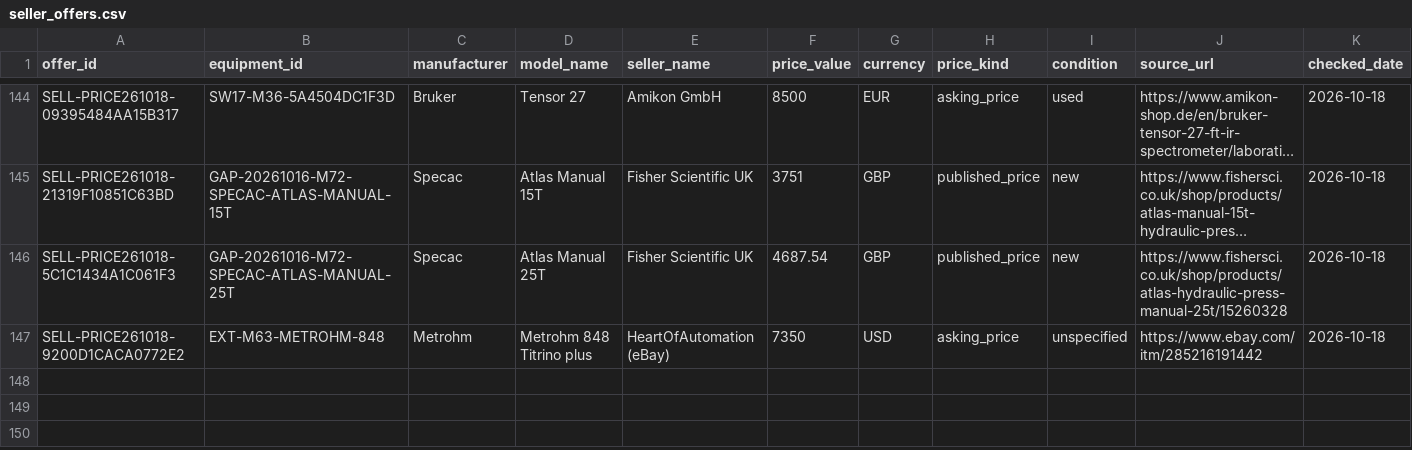
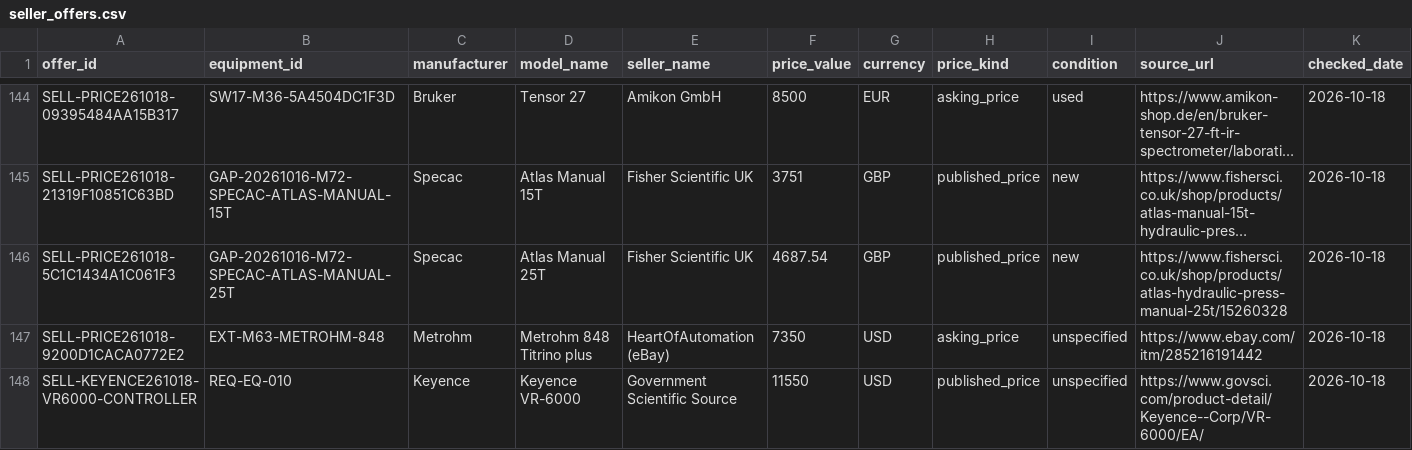
Before and after one commit to PodComet/ICoN-PCL-Equipment-Metadata, a CSV file: catalog/seller_offers.csv, drawn as a sheet; only a part is shown, gaps mark what is left out; long unchanged cells end in …; rows hold the shown columns only; the diff names each change by its address in the sheet, - before the commit and + after, or states it on an @@ line.

Commit message:
Review KEYENCE catalogs and add scoped VR-6000 controller reference

```diff
--- a/catalog/seller_offers.csv
+++ b/catalog/seller_offers.csv
+row 148: SELL-KEYENCE261018-VR6000-CONTROLLER | REQ-EQ-010 | Keyence | Keyence VR-6000 | Government Scientific Source | 11550 | USD | published_price | unspecified | https://www.govsci.com/product-detail/Keyence--Corp/VR-6000/EA/ | 2026-10-18
```
Also changed, not shown: catalog/instrument_price_coverage.csv, 21 other files.
